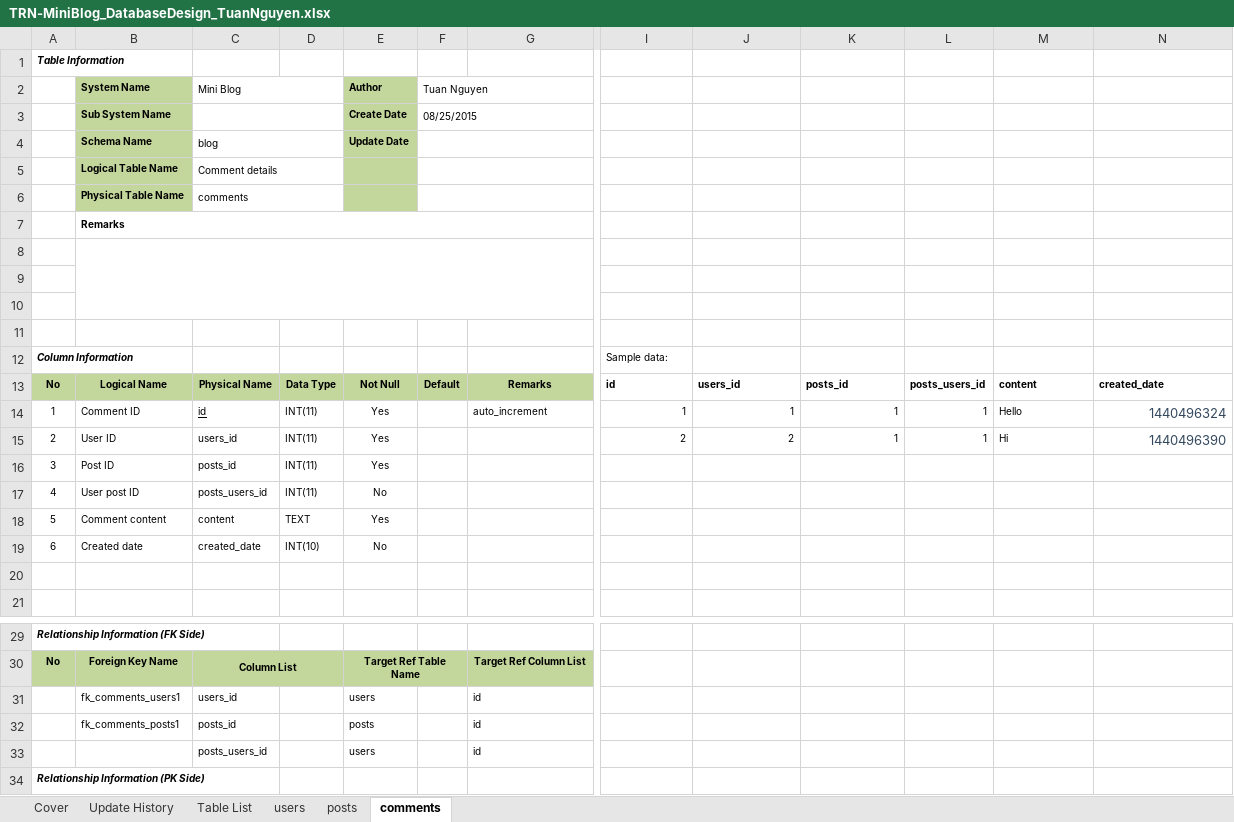
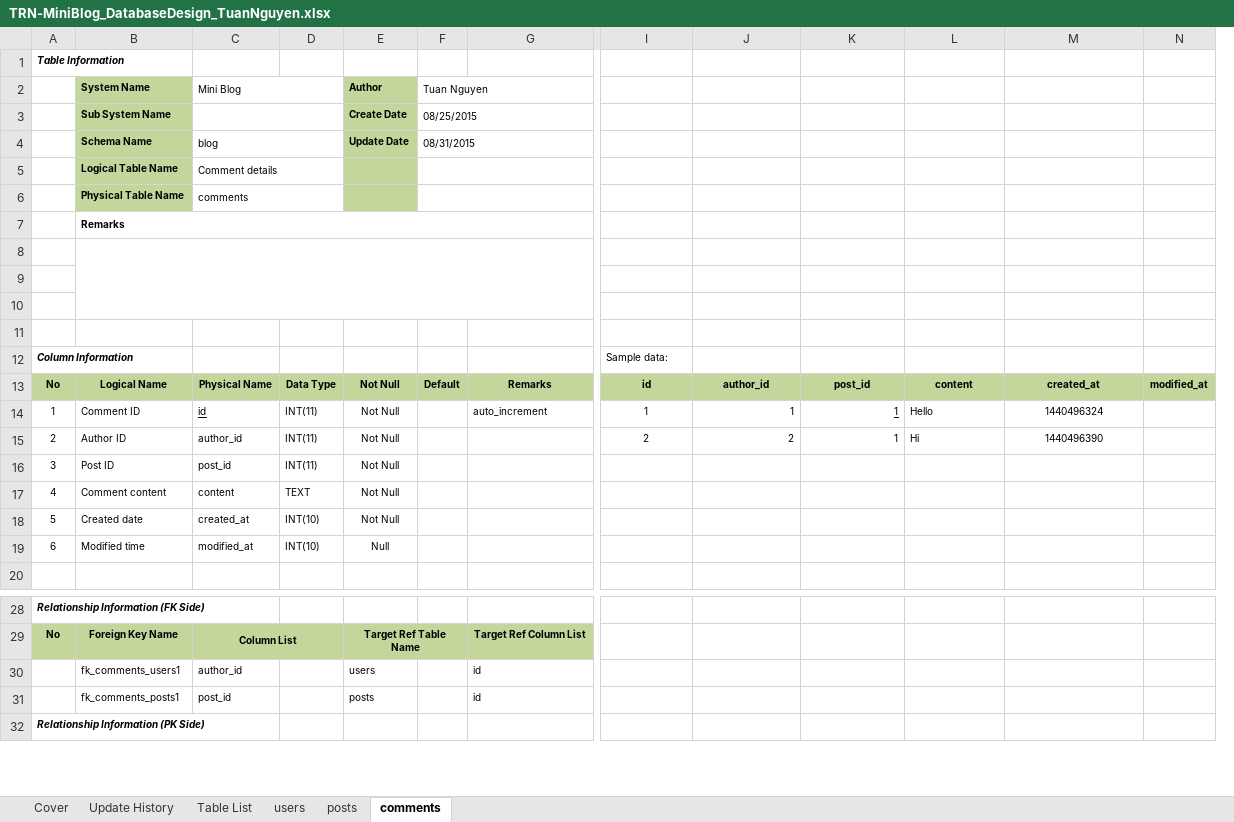
Before and after one commit to Mulodo-PHP-Laravel-Training/tuan-nguyen-laravel, an Excel workbook: doc/backend/db/TRN-MiniBlog_DatabaseDesign_TuanNguyen.xlsx, sheet comments, drawn as a sheet; only a part is shown, gaps mark what is left out; values as stored, in another font and other column widths than the file's, no borders; removed rows and columns are numbered as before the commit, all else as after; rows hold the shown columns only; the diff names each change by its address in the sheet, - before the commit and + after, or states it on an @@ line.

Commit message:
Add system design document

```diff
--- a/doc/backend/db/TRN-MiniBlog_DatabaseDesign_TuanNguyen.xlsx (sheet comments)
+++ b/doc/backend/db/TRN-MiniBlog_DatabaseDesign_TuanNguyen.xlsx (sheet comments)
-column L, rows 13-15: posts_users_id | 1 | 1
+column N, row 13: modified_at
-F4 (Tuan Nguyen): (empty)
+F4 (Tuan Nguyen): 08/31/2015
@@ I13:K13 fill: none → #C3D69B, alignment: left → center @@
-J13: users_id
+J13: author_id
-K13: posts_id
+K13: post_id
@@ L13:M13 fill: none → #C3D69B, alignment: left → center @@
-M13: created_date
+M13: created_at
-E14:E16 (Author): Yes
+E14:E16 (Author): Not Null
-I14:I15 alignment: right
+I14:I15 alignment: center
-K14 underline: off
+K14 underline: on
@@ M14:M15 text colour: #34495E → black, text size: smaller, alignment: right → center @@
-B15 (System Name): User ID
+B15 (System Name): Author ID
-C15 (Mini Blog): users_id
+C15 (Mini Blog): author_id
-C16 (Mini Blog): posts_id
+C16 (Mini Blog): post_id
-row 17: 4 | User post ID | posts_users_id | INT(11) | No
-A17: 5
+A17: 4
-E17 (Author): Yes
+E17 (Author): Not Null
+row 18: 5 | Created date | created_at | INT(10) | Not Null
-B19 (System Name): Created date
+B19 (System Name): Modified time
-C19 (Mini Blog): created_date
+C19 (Mini Blog): modified_at
-E19 (Author): No
+E19 (Author): Null
-row 20: (empty)
-C30 (Mini Blog): users_id
+C30 (Mini Blog): author_id
-C31 (Mini Blog): posts_id
+C31 (Mini Blog): post_id
-row 33:  |  | posts_users_id |  | users |  | id
```
Also changed, not shown: sheet users, sheet posts, sheet Update History, formulas that keep their value, 5 other files.
